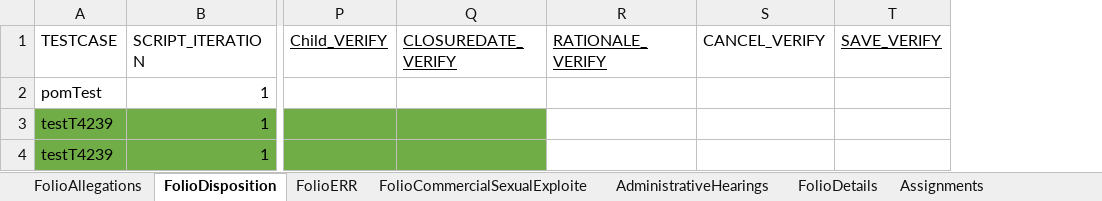
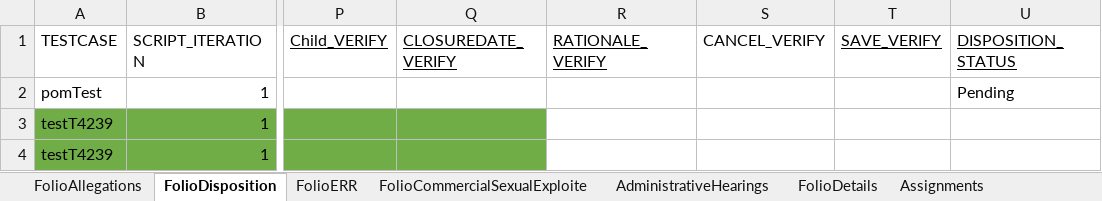
Before and after one commit to priya-singh4/POMExcelData, an Excel workbook: Folio.xlsx, sheet FolioDisposition, drawn as a sheet; only a part is shown, gaps mark what is left out; values as stored, in another font and other column widths than the file's, no borders; the diff names each change by its address in the sheet, - before the commit and + after, or states it on an @@ line.

```diff
--- a/Folio.xlsx (sheet FolioDisposition)
+++ b/Folio.xlsx (sheet FolioDisposition)
+column U (DISPOSITION_STATUS), row 2: Pending
```
Also changed, not shown: sheet FolioDocuments, sheet FolioTribalInquiry, sheet FolioDetails.
